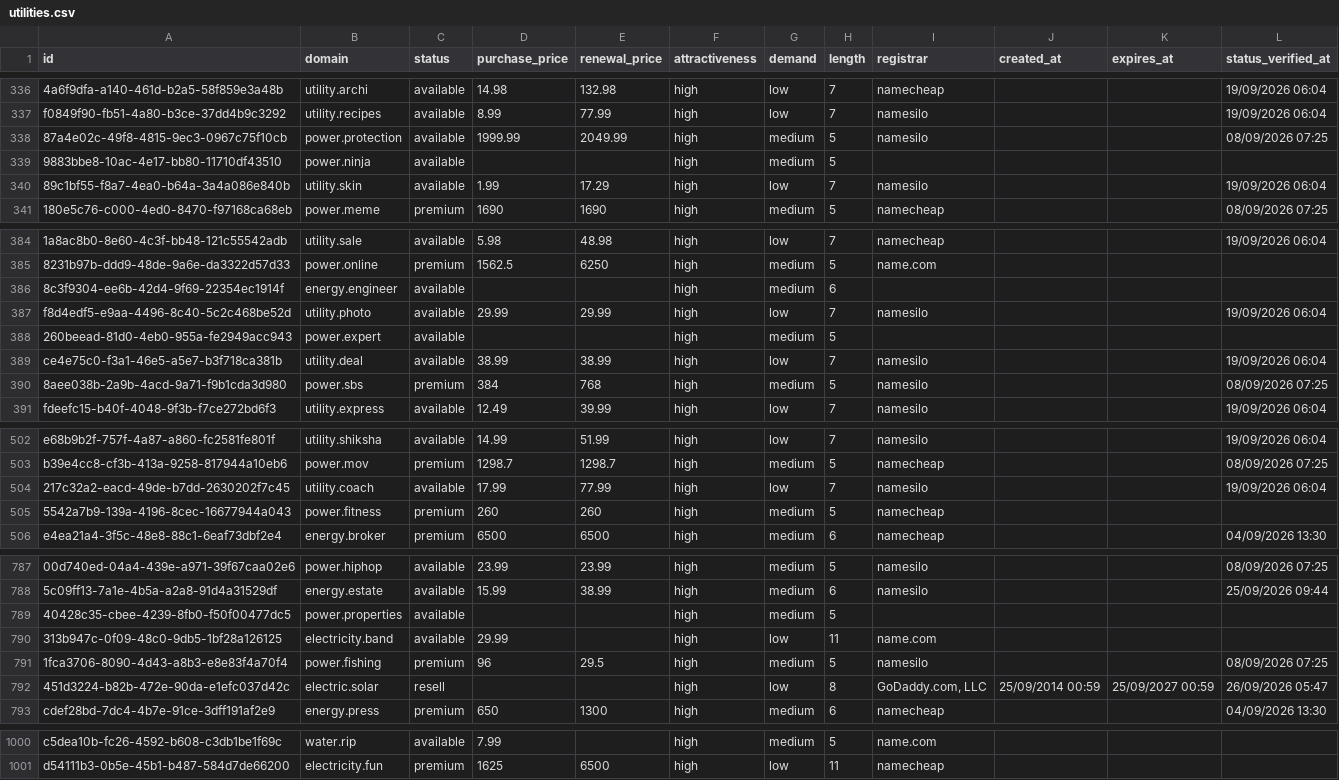
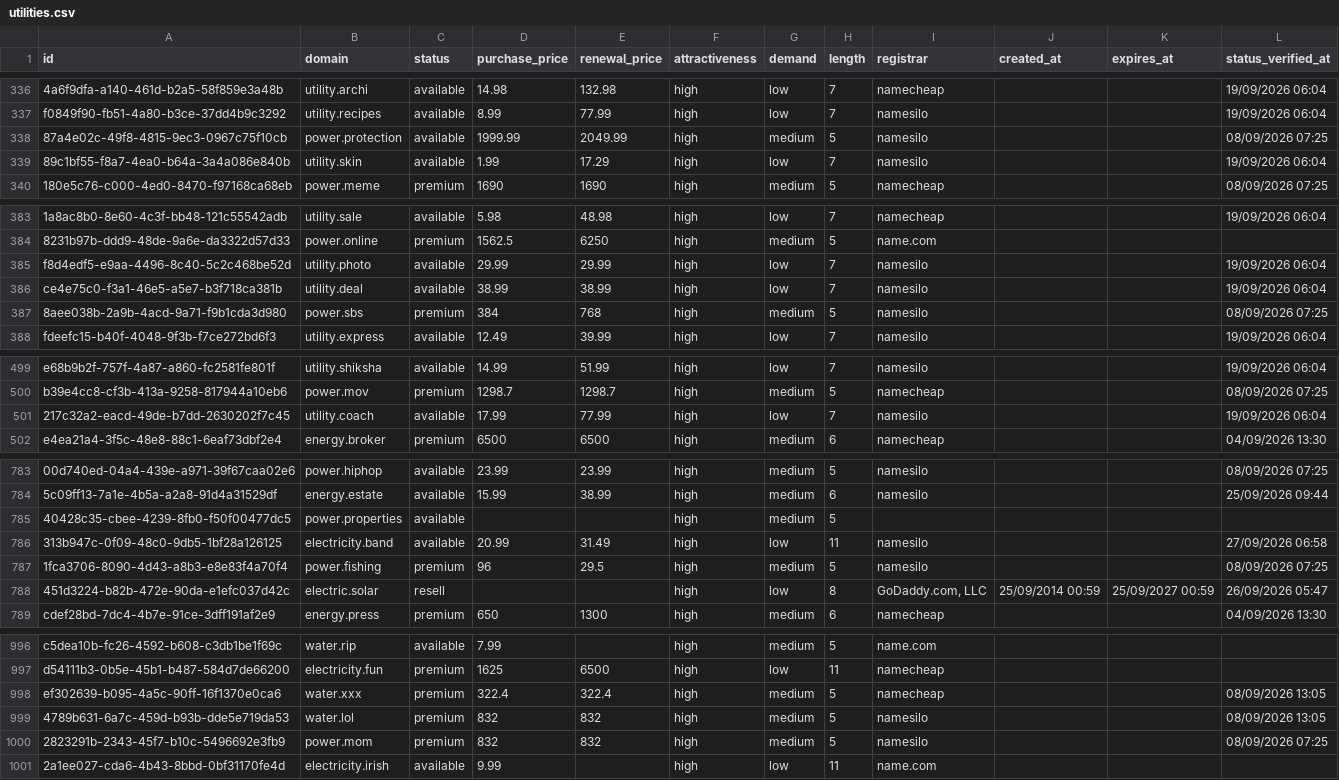
Before and after one commit to UniqueDomains/utilities-oneword-domains, a CSV file: utilities.csv, drawn as a sheet; only a part is shown, gaps mark what is left out; removed rows and columns are numbered as before the commit, all else as after; the diff covers the shown part only; the diff names each change by its address in the sheet, - before the commit and + after, or states it on an @@ line.

Commit message:
Domains update

```diff
--- a/utilities.csv
+++ b/utilities.csv
-row 339: 9883bbe8-10ac-4e17-bb80-11710df43510 | power.ninja | available |  |  | high | medium | 5
-row 386: 8c3f9304-ee6b-42d4-9f69-22354ec1914f | energy.engineer | available |  |  | high | medium | 6
-row 388: 260beead-81d0-4eb0-955a-fe2949acc943 | power.expert | available |  |  | high | medium | 5
-row 505: 5542a7b9-139a-4196-8cec-16677944a043 | power.fitness | premium | 260 | 260 | high | medium | 5 | namecheap
-D786 (purchase_price): 29.99
+D786 (purchase_price): 20.99
-E786 (renewal_price): (empty)
+E786 (renewal_price): 31.49
-I786 (registrar): name.com
+I786 (registrar): namesilo
-L786 (status_verified_at): (empty)
+L786 (status_verified_at): 27/09/2026 06:58
+row 998: ef302639-b095-4a5c-90ff-16f1370e0ca6 | water.xxx | premium | 322.4 | 322.4 | high | medium | 5 | namecheap |  |  | 08/09/2026 13:05
+row 999: 4789b631-6a7c-459d-b93b-dde5e719da53 | water.lol | premium | 832 | 832 | high | medium | 5 | namesilo |  |  | 08/09/2026 13:05
+row 1000: 2823291b-2343-45f7-b10c-5496692e3fb9 | power.mom | premium | 832 | 832 | high | medium | 5 | namesilo |  |  | 08/09/2026 07:25
+row 1001: 2a1ee027-cda6-4b43-8bbd-0bf31170fe4d | electricity.irish | available | 9.99 |  | high | low | 11 | name.com
```
Also changed, not shown: 4 edited cells elsewhere in this file, 3 other files.
